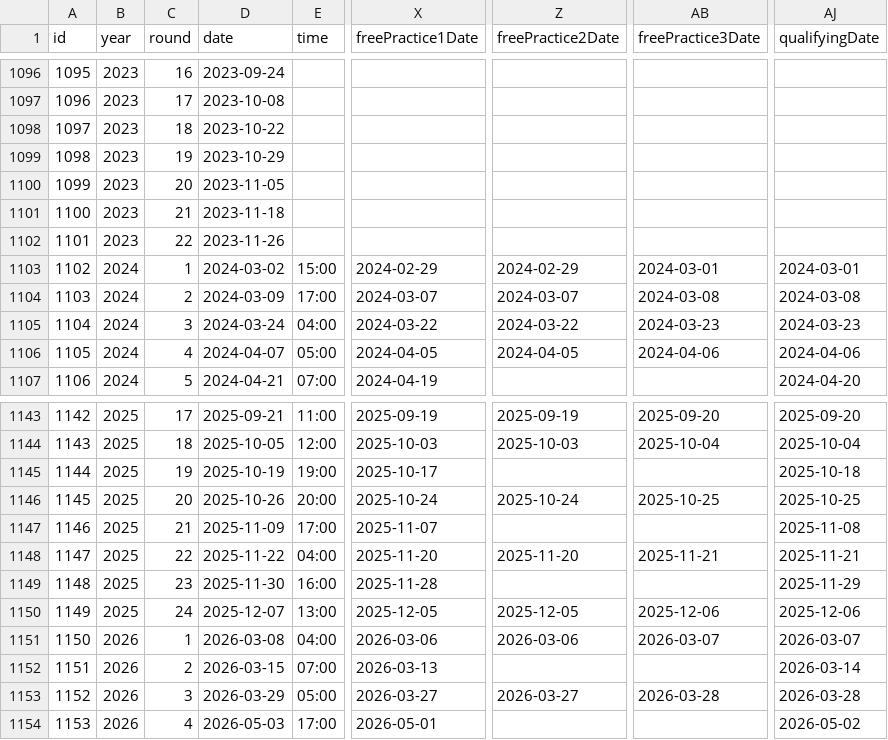
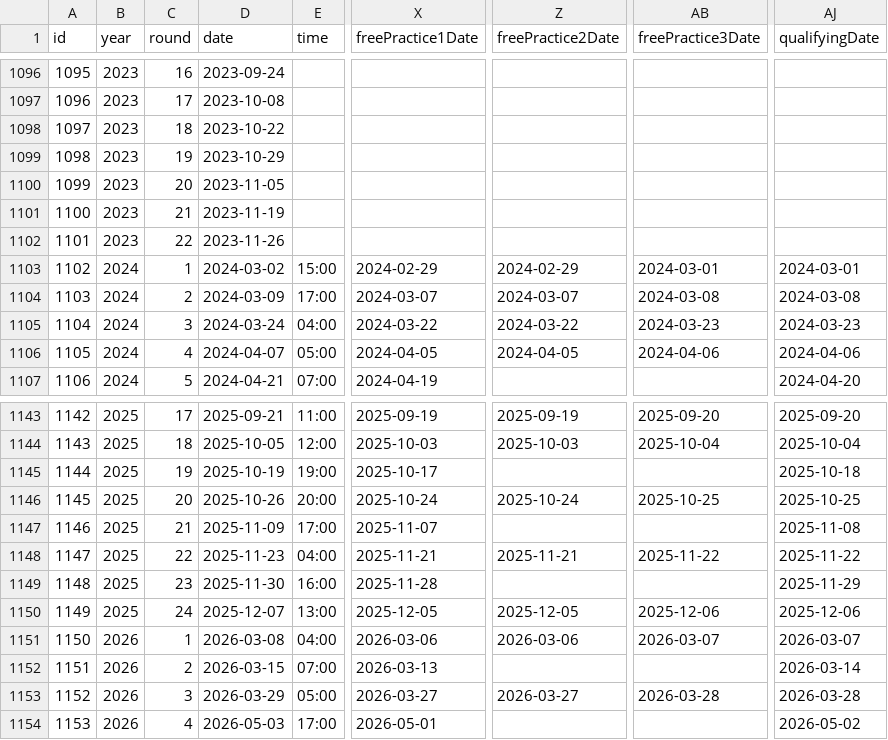
Before and after one commit to BoBeauf/formula_one, a CSV file: f1db-csv/f1db-races.csv, drawn as a sheet; only a part is shown, gaps mark what is left out; the diff names each change by its address in the sheet, - before the commit and + after, or states it on an @@ line.

```diff
--- a/f1db-csv/f1db-races.csv
+++ b/f1db-csv/f1db-races.csv
-D1101 (date): 2023-11-18
+D1101 (date): 2023-11-19
-D1148 (date): 2025-11-22
+D1148 (date): 2025-11-23
-X1148 (freePractice1Date): 2025-11-20
+X1148 (freePractice1Date): 2025-11-21
-Z1148 (freePractice2Date): 2025-11-20
+Z1148 (freePractice2Date): 2025-11-21
-AB1148 (freePractice3Date): 2025-11-21
+AB1148 (freePractice3Date): 2025-11-22
-AJ1148 (qualifyingDate): 2025-11-21
+AJ1148 (qualifyingDate): 2025-11-22
```
Also changed, not shown: 1 other file.
